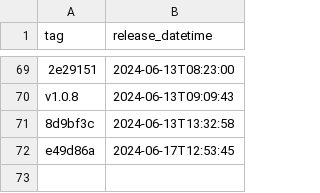
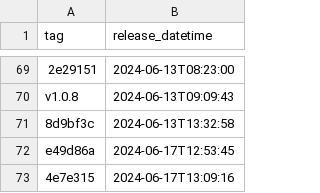
Before and after one commit to NHSDigital/eps-FHIR-validator-lambda, a CSV file: _data/dev_deployments.csv, drawn as a sheet; only a part is shown, gaps mark what is left out; the diff names each change by its address in the sheet, - before the commit and + after, or states it on an @@ line.

```diff
--- a/_data/dev_deployments.csv
+++ b/_data/dev_deployments.csv
+row 73: 4e7e315 | 2024-06-17T13:09:16
```
Also changed, not shown: 1 other file.
